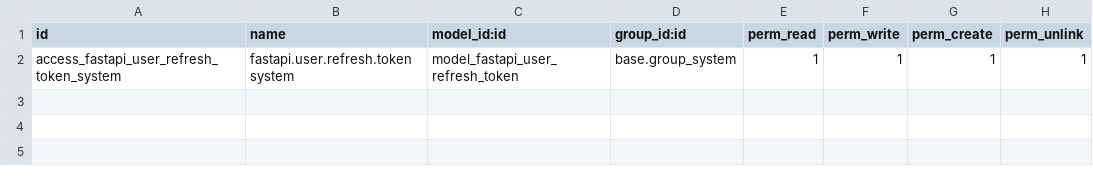
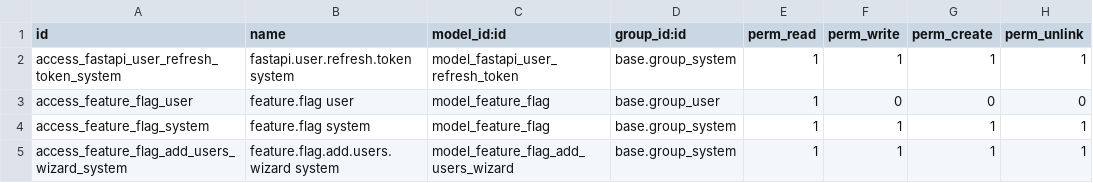
Before and after one commit to commitsun/roomdoo-modules, a CSV file: roomdoo_fastapi/security/ir.model.access.csv, drawn as a sheet; the diff names each change by its address in the sheet, - before the commit and + after, or states it on an @@ line.

Commit message:
[IMP]roomdoo_fastapi: Added feature flags management.

```diff
--- a/roomdoo_fastapi/security/ir.model.access.csv
+++ b/roomdoo_fastapi/security/ir.model.access.csv
+row 3: access_feature_flag_user | feature.flag user | model_feature_flag | base.group_user | 1 | 0 | 0 | 0
+row 4: access_feature_flag_system | feature.flag system | model_feature_flag | base.group_system | 1 | 1 | 1 | 1
+row 5: access_feature_flag_add_users_wizard_system | feature.flag.add.users.wizard system | model_feature_flag_add_users_wizard | base.group_system | 1 | 1 | 1 | 1
```
Also changed, not shown: 14 other files.
